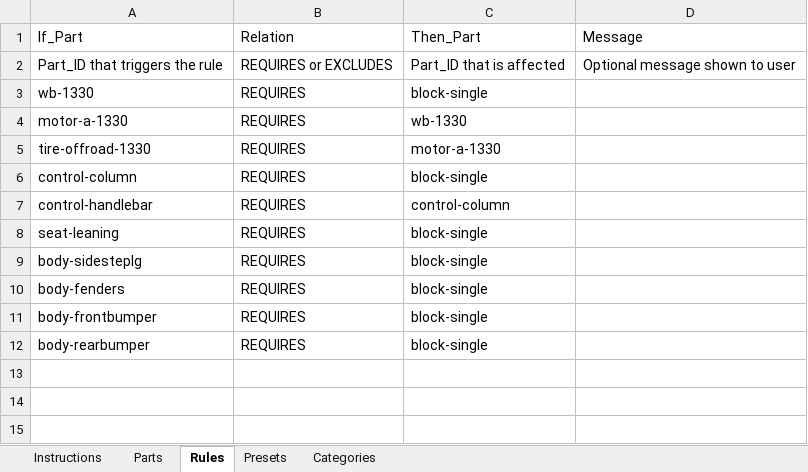
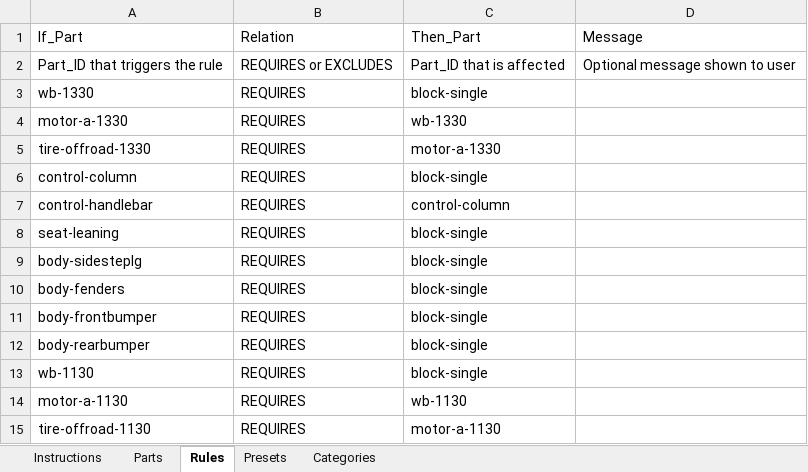
Before and after one commit to SamRosati/upt-configurator, an Excel workbook: Configurator_Data.xlsx, sheet Rules, drawn as a sheet; values as stored, in another font and other column widths than the file's, no borders; the diff names each change by its address in the sheet, - before the commit and + after, or states it on an @@ line.

Commit message:
Fix: Sync 1130 wheelbase rendering and rules to source Excel and add placeholder GLB

```diff
--- a/Configurator_Data.xlsx (sheet Rules)
+++ b/Configurator_Data.xlsx (sheet Rules)
+row 13: wb-1130 | REQUIRES | block-single
+row 14: motor-a-1130 | REQUIRES | wb-1130
+row 15: tire-offroad-1130 | REQUIRES | motor-a-1130
```
Also changed, not shown: sheet Parts, 4 other files.
